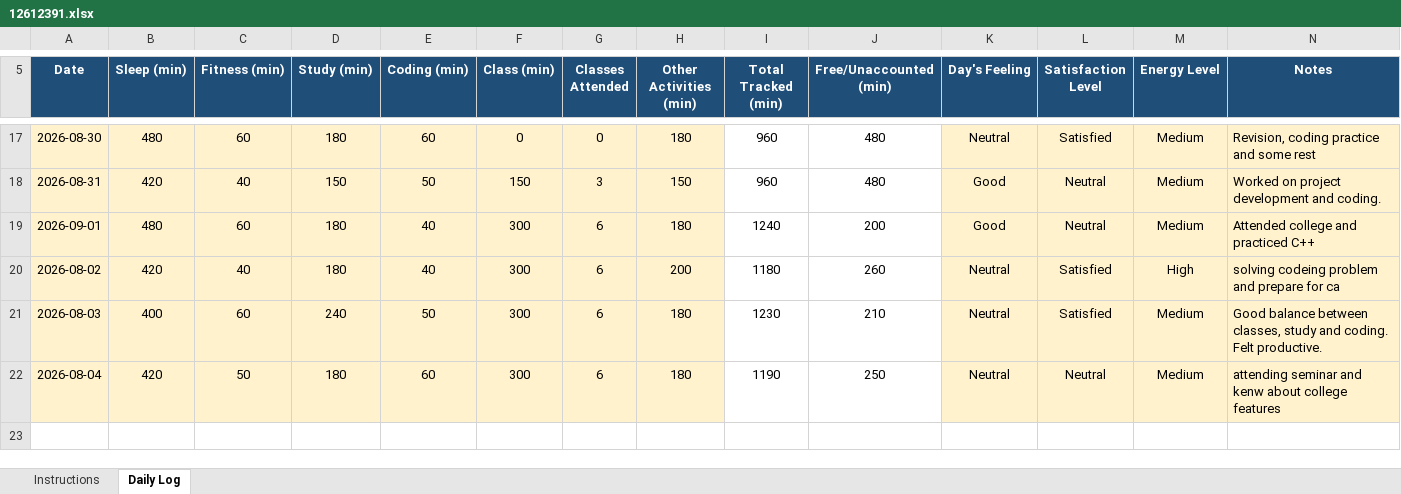
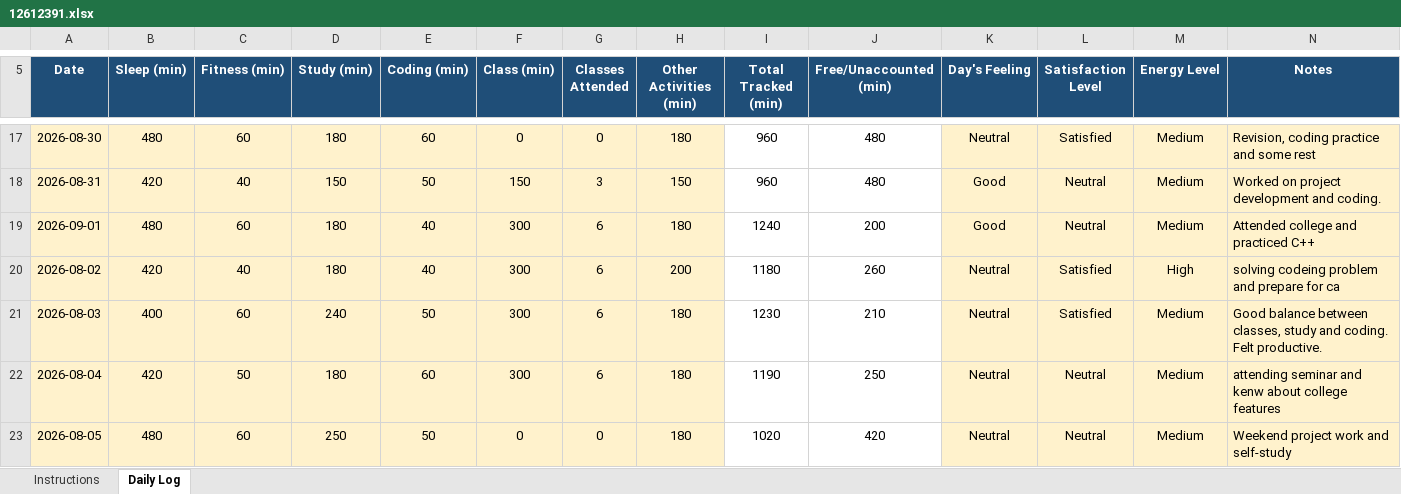
Before and after one commit to satyamkrh3143-eng/12612391, an Excel workbook: 12612391.xlsx, sheet Daily Log, drawn as a sheet; only a part is shown, gaps mark what is left out; values as stored, in another font and other column widths than the file's, no borders; conditional formats not drawn; the diff names each change by its address in the sheet, - before the commit and + after, or states it on an @@ line.

Commit message:
05-08-2026

```diff
--- a/12612391.xlsx (sheet Daily Log)
+++ b/12612391.xlsx (sheet Daily Log)
+row 23: 2026-08-05 | 480 | 60 | 250 | 50 | 0 | 0 | 180 | 1020 | 420 | Neutral | Neutral | Medium | Weekend project work and self-study
```
